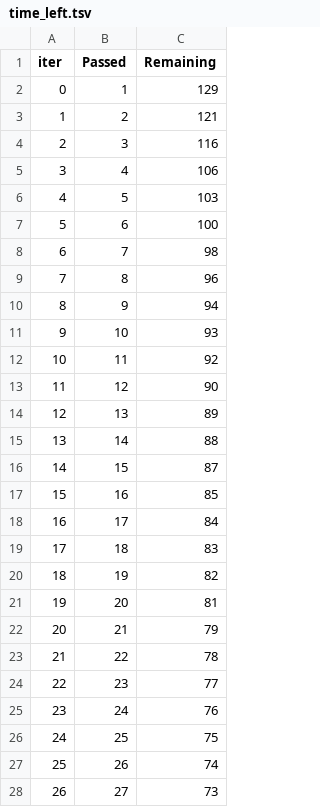
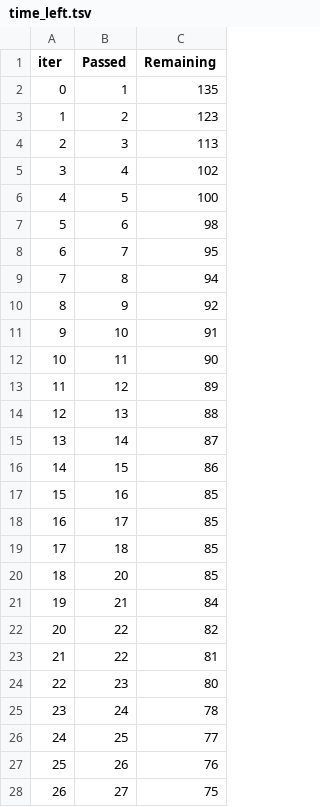
Before and after one commit to iamRichardCN/MLproject, a TSV file: catboost_info/time_left.tsv, drawn as a sheet; only a part is shown; removed rows and columns are numbered as before the commit, all else as after; the diff covers the shown part only; the diff names each change by its address in the sheet, - before the commit and + after, or states it on an @@ line.

```diff
--- a/catboost_info/time_left.tsv
+++ b/catboost_info/time_left.tsv
-C2 (Remaining): 129
+C2 (Remaining): 135
-C3 (Remaining): 121
+C3 (Remaining): 123
-C4 (Remaining): 116
+C4 (Remaining): 113
-C5 (Remaining): 106
+C5 (Remaining): 102
-C6 (Remaining): 103
+C6 (Remaining): 100
-C7 (Remaining): 100
+C7 (Remaining): 98
-C8 (Remaining): 98
+C8 (Remaining): 95
-C9 (Remaining): 96
+C9 (Remaining): 94
-C10 (Remaining): 94
+C10 (Remaining): 92
-C11 (Remaining): 93
+C11 (Remaining): 91
-C12 (Remaining): 92
+C12 (Remaining): 90
-C13 (Remaining): 90
+C13 (Remaining): 89
-C14 (Remaining): 89
+C14 (Remaining): 88
-C15 (Remaining): 88
+C15 (Remaining): 87
-C16 (Remaining): 87
+C16 (Remaining): 86
-C18 (Remaining): 84
+C18 (Remaining): 85
-C19 (Remaining): 83
+C19 (Remaining): 85
-row 20: 18 | 19 | 82
@@ column A (iter) renumbered between rows 20 and 101 @@
-C20 (Remaining): 81
+C20 (Remaining): 85
-C21 (Remaining): 79
+C21 (Remaining): 84
-C22 (Remaining): 78
+C22 (Remaining): 82
+row 23: 21 | 22 | 81
-C24 (Remaining): 77
+C24 (Remaining): 80
-C25 (Remaining): 76
+C25 (Remaining): 78
-C26 (Remaining): 75
+C26 (Remaining): 77
-C27 (Remaining): 74
+C27 (Remaining): 76
-C28 (Remaining): 73
+C28 (Remaining): 75
```
Also changed, not shown: 6 added rows, 6 removed rows and 57 edited cells elsewhere in this file, 6 other files.
